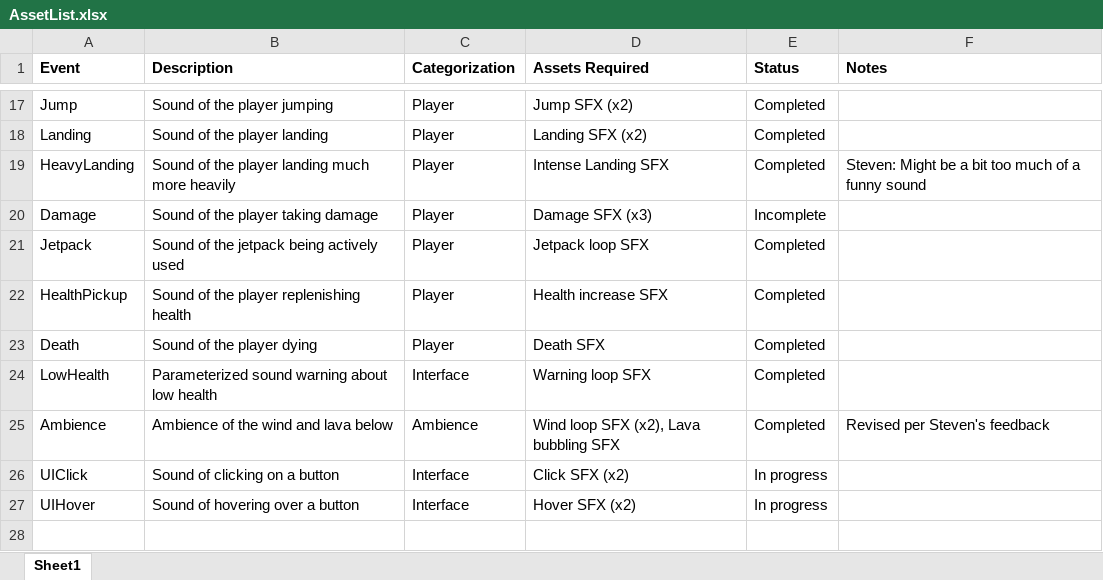
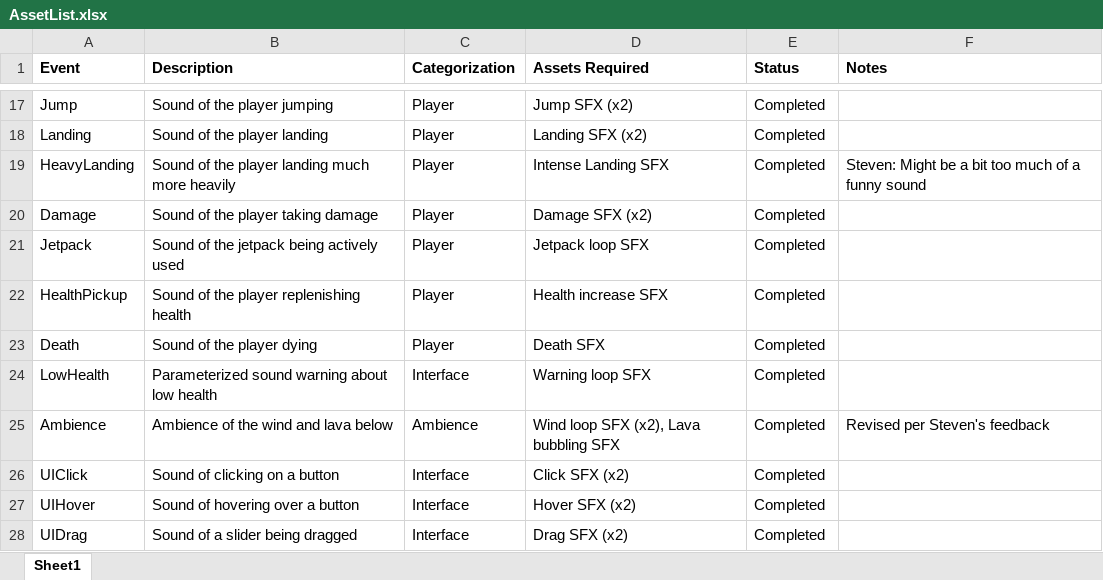
Before and after one commit to jak4694/671-Final-Project, an Excel workbook: Documentation/AssetList.xlsx, sheet Sheet1, drawn as a sheet; only a part is shown, gaps mark what is left out; values as stored, in another font and other column widths than the file's, no borders; the diff names each change by its address in the sheet, - before the commit and + after, or states it on an @@ line.

Commit message:
Added UI sounds and damage sound

```diff
--- a/Documentation/AssetList.xlsx (sheet Sheet1)
+++ b/Documentation/AssetList.xlsx (sheet Sheet1)
-D20 (Assets Required): Damage SFX (x3)
+D20 (Assets Required): Damage SFX (x2)
-E20 (Status): Incomplete
+E20 (Status): Completed
-E26:E27 (Status): In progress
+E26:E27 (Status): Completed
+row 28: UIDrag | Sound of a slider being dragged | Interface | Drag SFX (x2) | Completed
```
Also changed, not shown: 38 other files.
